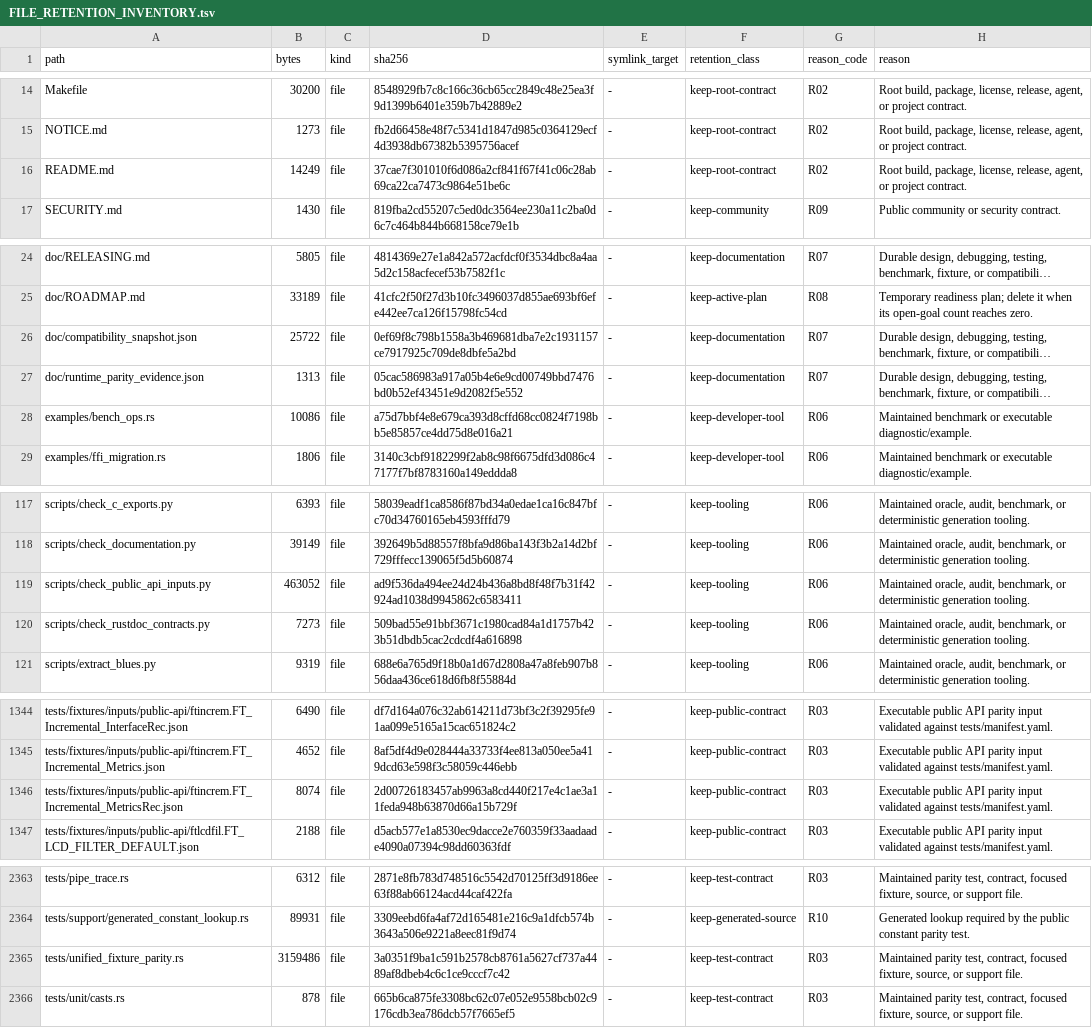
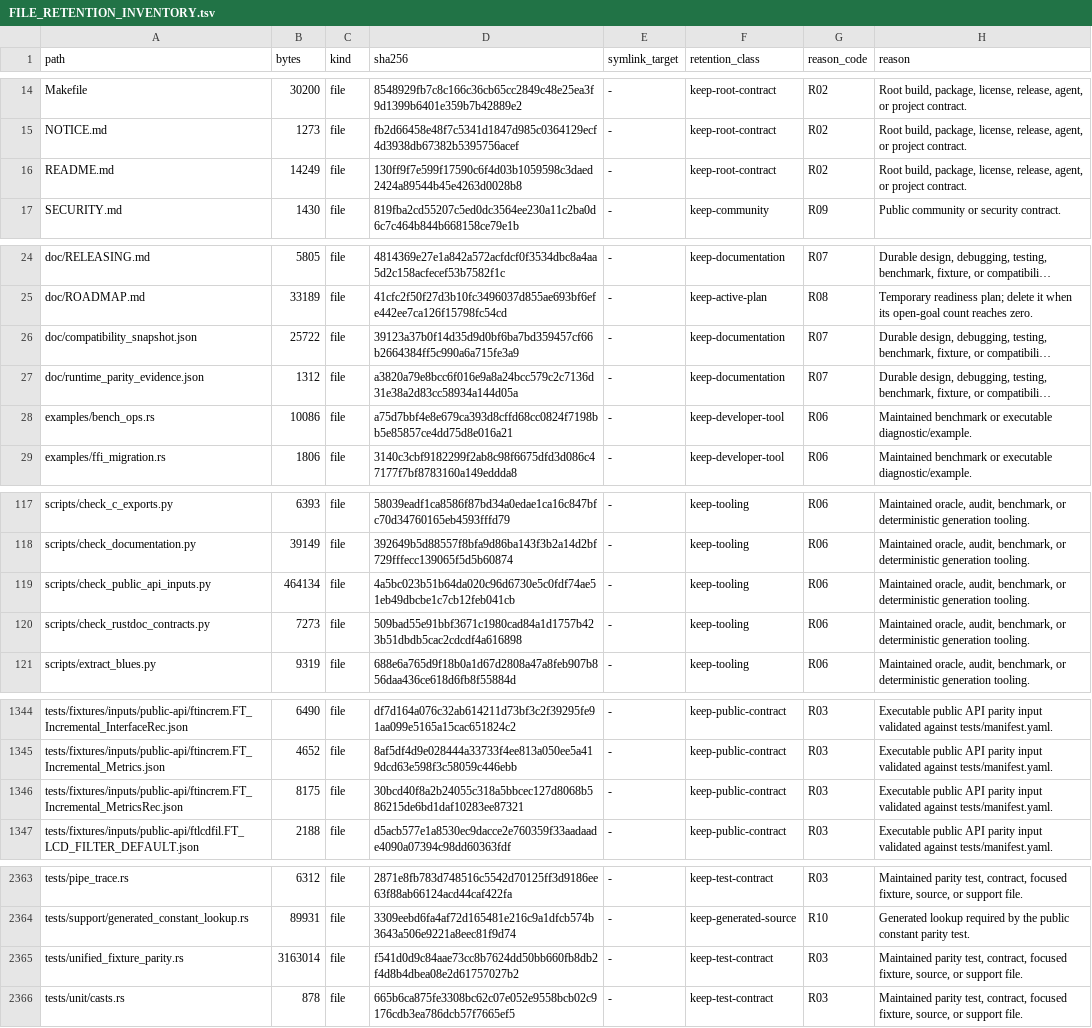
Before and after one commit to appunni-m/fontdone, a TSV file: doc/FILE_RETENTION_INVENTORY.tsv, drawn as a sheet; only a part is shown, gaps mark what is left out; long unchanged cells end in …; the diff names each change by its address in the sheet, - before the commit and + after, or states it on an @@ line.

```diff
--- a/doc/FILE_RETENTION_INVENTORY.tsv
+++ b/doc/FILE_RETENTION_INVENTORY.tsv
-D16 (sha256): 37cae7f301010f6d086a2cf841f67f41c06c28ab69ca22ca7473c9864e51be6c
+D16 (sha256): 130ff9f7e599f17590c6f4d03b1059598c3daed2424a89544b45e4263d0028b8
-D26 (sha256): 0ef69f8c798b1558a3b469681dba7e2c1931157ce7917925c709de8dbfe5a2bd
+D26 (sha256): 39123a37b0f14d35d9d0bf6ba7bd359457cf66b2664384ff5c990a6a715fe3a9
-B27 (bytes): 1313
+B27 (bytes): 1312
-D27 (sha256): 05cac586983a917a05b4e6e9cd00749bbd7476bd0b52ef43451e9d2082f5e552
+D27 (sha256): a3820a79e8bcc6f016e9a8a24bcc579c2c7136d31e38a2d83cc58934a144d05a
-B119 (bytes): 463052
+B119 (bytes): 464134
-D119 (sha256): ad9f536da494ee24d24b436a8bd8f48f7b31f42924ad1038d9945862c6583411
+D119 (sha256): 4a5bc023b51b64da020c96d6730e5c0fdf74ae51eb49dbcbe1c7cb12feb041cb
-B1346 (bytes): 8074
+B1346 (bytes): 8175
-D1346 (sha256): 2d00726183457ab9963a8cd440f217e4c1ae3a11feda948b63870d66a15b729f
+D1346 (sha256): 30bcd40f8a2b24055c318a5bbcec127d8068b586215de6bd1daf10283ee87321
-B2365 (bytes): 3159486
+B2365 (bytes): 3163014
-D2365 (sha256): 3a0351f9ba1c591b2578cb8761a5627cf737a4489af8dbeb4c6c1ce9cccf7c42
+D2365 (sha256): f541d0d9c84aae73cc8b7624dd50bb660fb8db2f4d8b4dbea08e2d61757027b2
```
Also changed, not shown: 3 other files.
